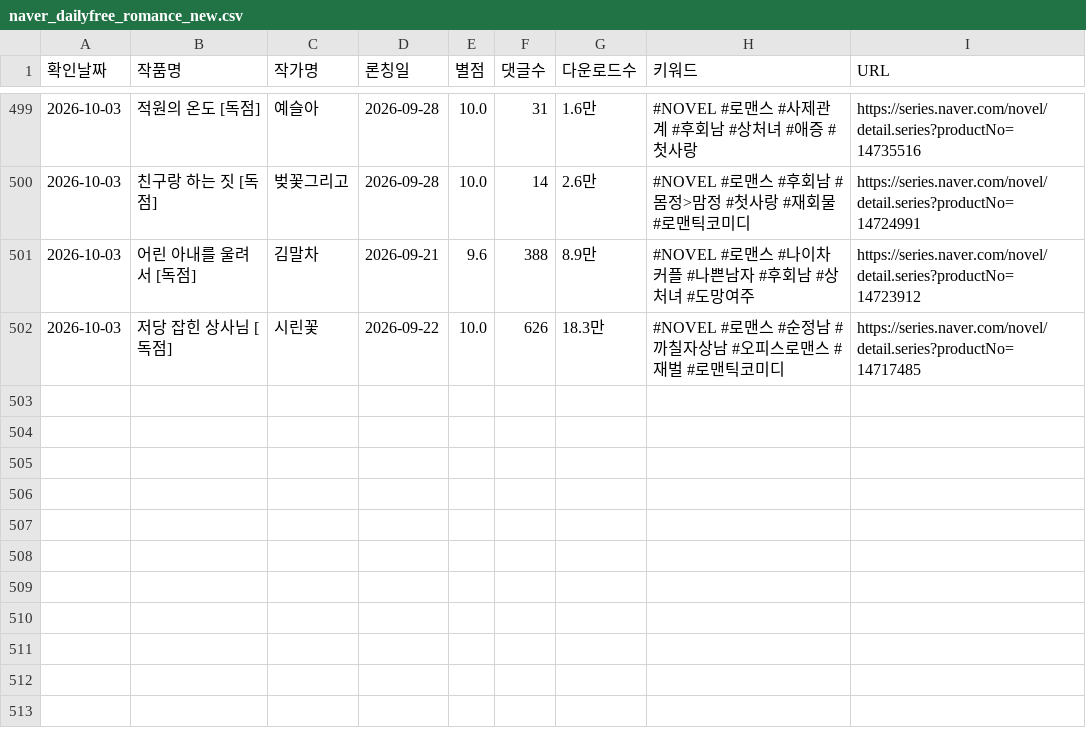
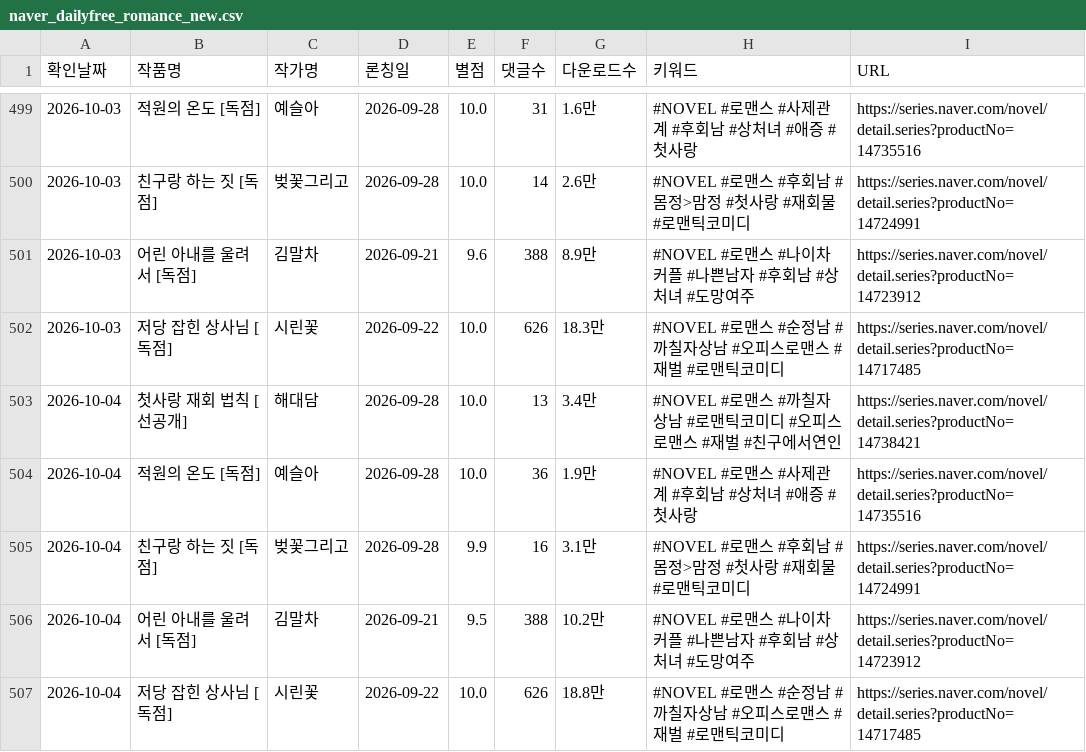
Before and after one commit to sosothth731/webnovel-ranking, a CSV file: output/naver_dailyfree_romance_new.csv, drawn as a sheet; only a part is shown, gaps mark what is left out; the diff names each change by its address in the sheet, - before the commit and + after, or states it on an @@ line.

```diff
--- a/output/naver_dailyfree_romance_new.csv
+++ b/output/naver_dailyfree_romance_new.csv
+row 503: 2026-10-04 | 첫사랑 재회 법칙 [선공개] | 해대담 | 2026-09-28 | 10.0 | 13 | 3.4만 | #NOVEL #로맨스 #까칠자상남 #로맨틱코미디 #오피스로맨스 #재벌 #친구에서연인 | https://series.naver.com/novel/detail.series?productNo=14738421
+row 504: 2026-10-04 | 적원의 온도 [독점] | 예슬아 | 2026-09-28 | 10.0 | 36 | 1.9만 | #NOVEL #로맨스 #사제관계 #후회남 #상처녀 #애증 #첫사랑 | https://series.naver.com/novel/detail.series?productNo=14735516
+row 505: 2026-10-04 | 친구랑 하는 짓 [독점] | 벚꽃그리고 | 2026-09-28 | 9.9 | 16 | 3.1만 | #NOVEL #로맨스 #후회남 #몸정>맘정 #첫사랑 #재회물 #로맨틱코미디 | https://series.naver.com/novel/detail.series?productNo=14724991
+row 506: 2026-10-04 | 어린 아내를 울려서 [독점] | 김말차 | 2026-09-21 | 9.5 | 388 | 10.2만 | #NOVEL #로맨스 #나이차커플 #나쁜남자 #후회남 #상처녀 #도망여주 | https://series.naver.com/novel/detail.series?productNo=14723912
+row 507: 2026-10-04 | 저당 잡힌 상사님 [독점] | 시린꽃 | 2026-09-22 | 10.0 | 626 | 18.8만 | #NOVEL #로맨스 #순정남 #까칠자상남 #오피스로맨스 #재벌 #로맨틱코미디 | https://series.naver.com/novel/detail.series?productNo=14717485
```
Also changed, not shown: 3 other files.
